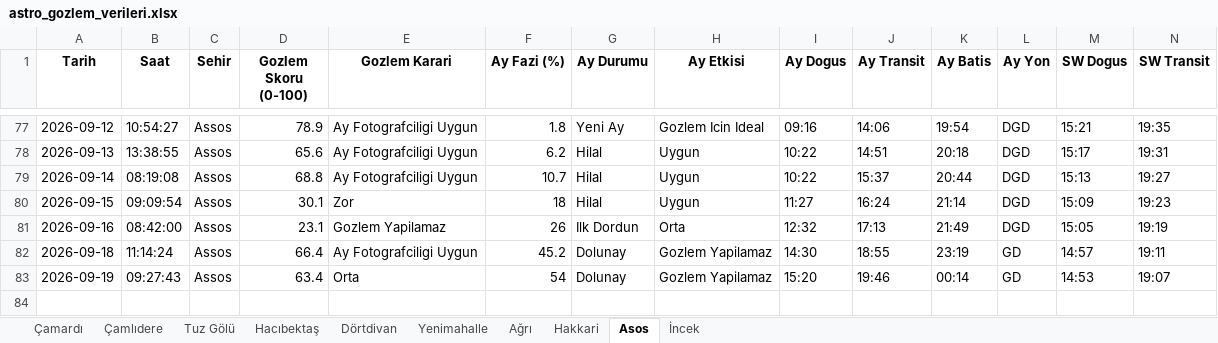
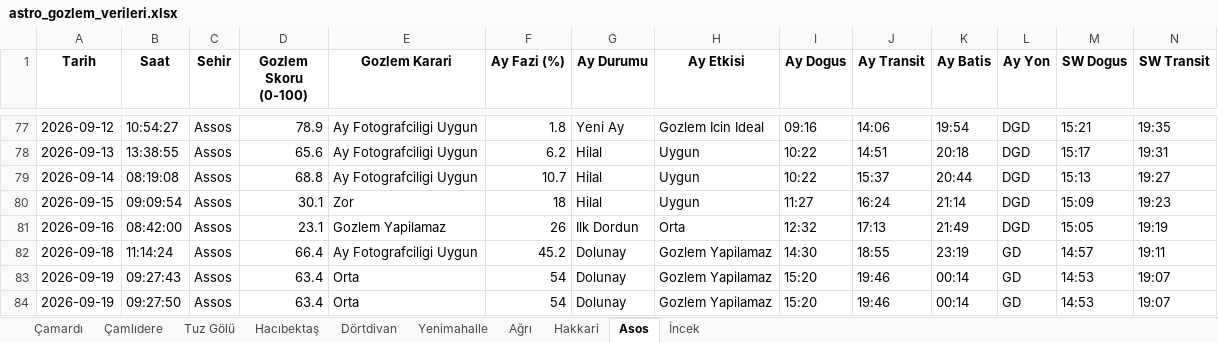
Before and after one commit to muhdogan-max/astro-gozlem, an Excel workbook: HavaTakip/astro_gozlem_verileri.xlsx, sheet Asos, drawn as a sheet; only a part is shown, gaps mark what is left out; values as stored, in another font and other column widths than the file's, no borders; rows hold the shown columns only; the diff names each change by its address in the sheet, - before the commit and + after, or states it on an @@ line.

Commit message:
Otomatik guncelleme: astro_gozlem_verileri.xlsx

```diff
--- a/HavaTakip/astro_gozlem_verileri.xlsx (sheet Asos)
+++ b/HavaTakip/astro_gozlem_verileri.xlsx (sheet Asos)
+row 84: 2026-09-19 | 09:27:50 | Assos | 63.4 | Orta | 54 | Dolunay | Gozlem Yapilamaz | 15:20 | 19:46 | 00:14 | GD | 14:53 | 19:07
```
Also changed, not shown: sheet Dörtdivan, sheet Ağrı, sheet İncek, sheet Çamardı, sheet Tuz Gölü, sheet Çamlıdere, 3 more sheets.
